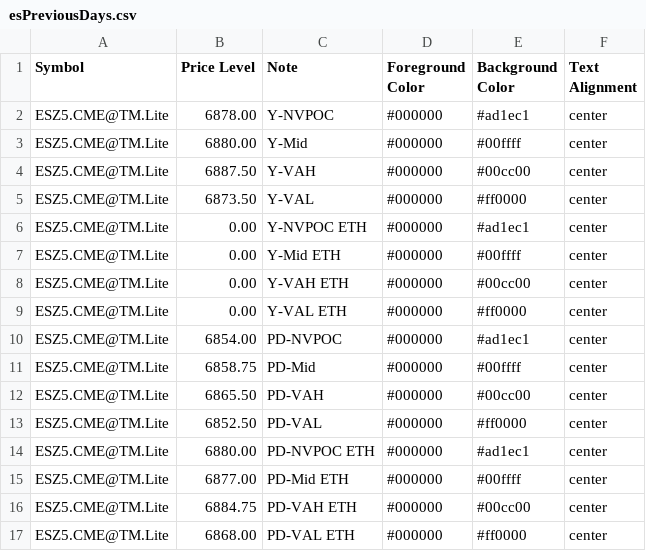
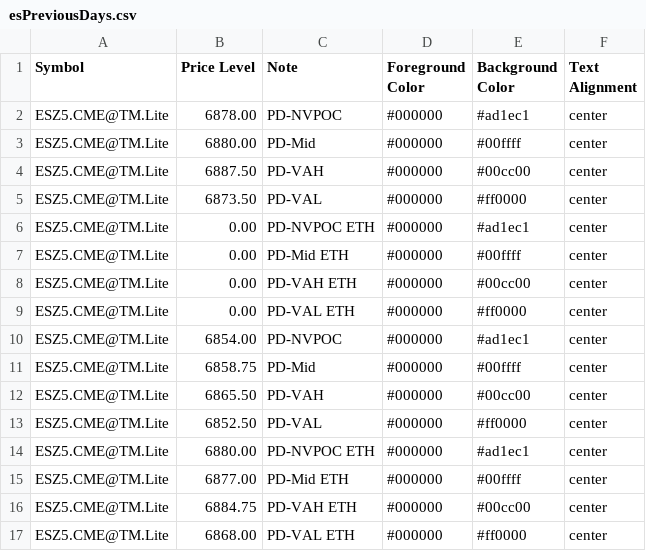
Before and after one commit to heatedtowel/EsCloudNotes, a CSV file: esPreviousDays.csv, drawn as a sheet.

Commit message:
Update esPreviousDays.csv

```diff
--- a/esPreviousDays.csv
+++ b/esPreviousDays.csv
@@ -1,10 +1,10 @@
 Symbol,Price Level,Note,Foreground Color,Background Color,Text Alignment
-ESZ5.CME@TM.Lite,6878.00,Y-NVPOC,#000000,#ad1ec1,center
-ESZ5.CME@TM.Lite,6880.00,Y-Mid,#000000,#00ffff,center
-ESZ5.CME@TM.Lite,6887.50,Y-VAH,#000000,#00cc00,center
-ESZ5.CME@TM.Lite,6873.50,Y-VAL,#000000,#ff0000,center
-ESZ5.CME@TM.Lite,0.00,Y-NVPOC ETH,#000000,#ad1ec1,center
-ESZ5.CME@TM.Lite,0.00,Y-Mid ETH,#000000,#00ffff,center
-ESZ5.CME@TM.Lite,0.00,Y-VAH ETH,#000000,#00cc00,center
-ESZ5.CME@TM.Lite,0.00,Y-VAL ETH,#000000,#ff0000,center
+ESZ5.CME@TM.Lite,6878.00,PD-NVPOC,#000000,#ad1ec1,center
+ESZ5.CME@TM.Lite,6880.00,PD-Mid,#000000,#00ffff,center
+ESZ5.CME@TM.Lite,6887.50,PD-VAH,#000000,#00cc00,center
+ESZ5.CME@TM.Lite,6873.50,PD-VAL,#000000,#ff0000,center
+ESZ5.CME@TM.Lite,0.00,PD-NVPOC ETH,#000000,#ad1ec1,center
+ESZ5.CME@TM.Lite,0.00,PD-Mid ETH,#000000,#00ffff,center
+ESZ5.CME@TM.Lite,0.00,PD-VAH ETH,#000000,#00cc00,center
+ESZ5.CME@TM.Lite,0.00,PD-VAL ETH,#000000,#ff0000,center
 ESZ5.CME@TM.Lite,6854.00,PD-NVPOC,#000000,#ad1ec1,center
```
